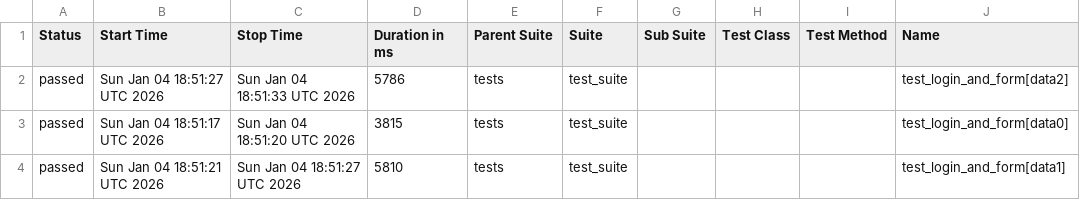
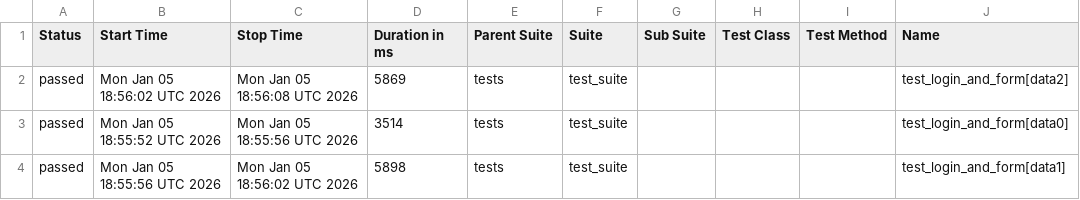
Before and after one commit to harshamaiya99/selenium-pytest-allure-github_actions, a CSV file: data/suites.csv, drawn as a sheet; only a part is shown; the diff names each change by its address in the sheet, - before the commit and + after, or states it on an @@ line.

```diff
--- a/data/suites.csv
+++ b/data/suites.csv
-B2 (Start Time): Sun Jan 04 18:51:27 UTC 2026
+B2 (Start Time): Mon Jan 05 18:56:02 UTC 2026
-C2 (Stop Time): Sun Jan 04 18:51:33 UTC 2026
+C2 (Stop Time): Mon Jan 05 18:56:08 UTC 2026
-D2 (Duration in ms): 5786
+D2 (Duration in ms): 5869
-B3 (Start Time): Sun Jan 04 18:51:17 UTC 2026
+B3 (Start Time): Mon Jan 05 18:55:52 UTC 2026
-C3 (Stop Time): Sun Jan 04 18:51:20 UTC 2026
+C3 (Stop Time): Mon Jan 05 18:55:56 UTC 2026
-D3 (Duration in ms): 3815
+D3 (Duration in ms): 3514
-B4 (Start Time): Sun Jan 04 18:51:21 UTC 2026
+B4 (Start Time): Mon Jan 05 18:55:56 UTC 2026
-C4 (Stop Time): Sun Jan 04 18:51:27 UTC 2026
+C4 (Stop Time): Mon Jan 05 18:56:02 UTC 2026
-D4 (Duration in ms): 5810
+D4 (Duration in ms): 5898
```
Also changed, not shown: 27 other files.
